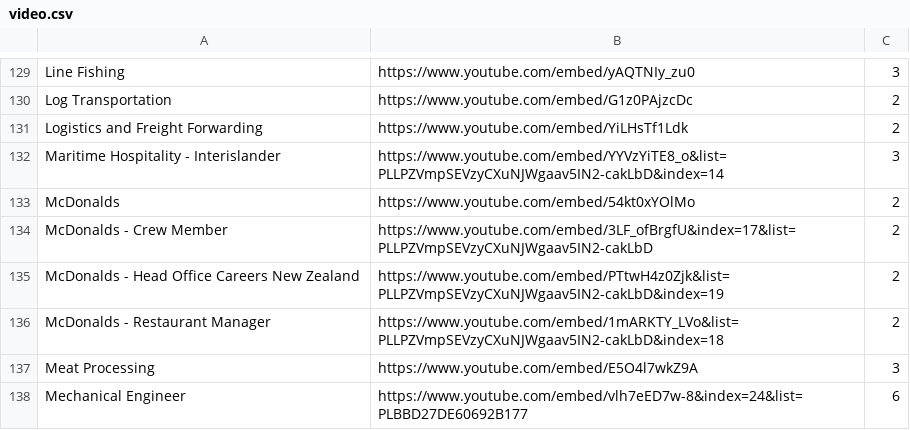
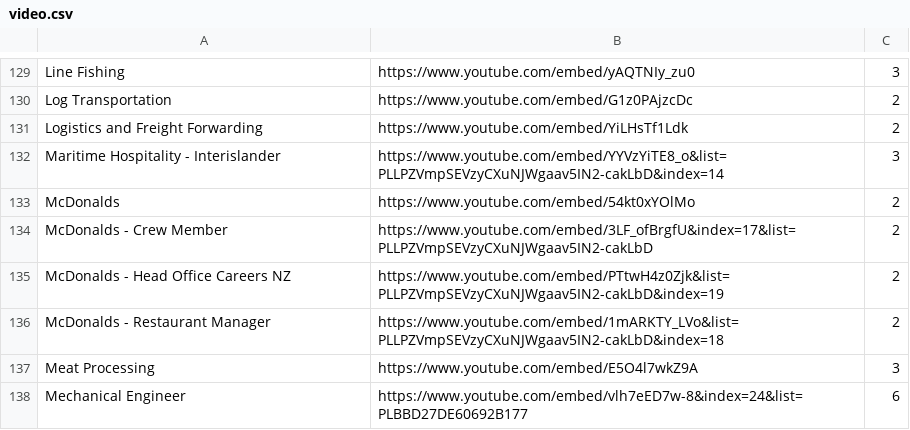
Before and after one commit to bltdevnz/blt.github.io, a CSV file: video.csv, drawn as a sheet; only a part is shown, gaps mark what is left out.

```diff
--- a/video.csv
+++ b/video.csv
@@ -134,3 +134,3 @@ McDonalds,https://www.youtube.com/embed/54kt0xYOlMo,2
 McDonalds - Crew Member,https://www.youtube.com/embed/3LF_ofBrgfU&index=17&list=PLLPZVmpSEVzyCXuNJWgaav5IN2-cakLbD,2
-McDonalds - Head Office Careers New Zealand,https://www.youtube.com/embed/PTtwH4z0Zjk&list=PLLPZVmpSEVzyCXuNJWgaav5IN2-cakLbD&index=19,2
+McDonalds - Head Office Careers NZ,https://www.youtube.com/embed/PTtwH4z0Zjk&list=PLLPZVmpSEVzyCXuNJWgaav5IN2-cakLbD&index=19,2
 McDonalds - Restaurant Manager,https://www.youtube.com/embed/1mARKTY_LVo&list=PLLPZVmpSEVzyCXuNJWgaav5IN2-cakLbD&index=18,2
```
Also changed, not shown: 37 other files.
